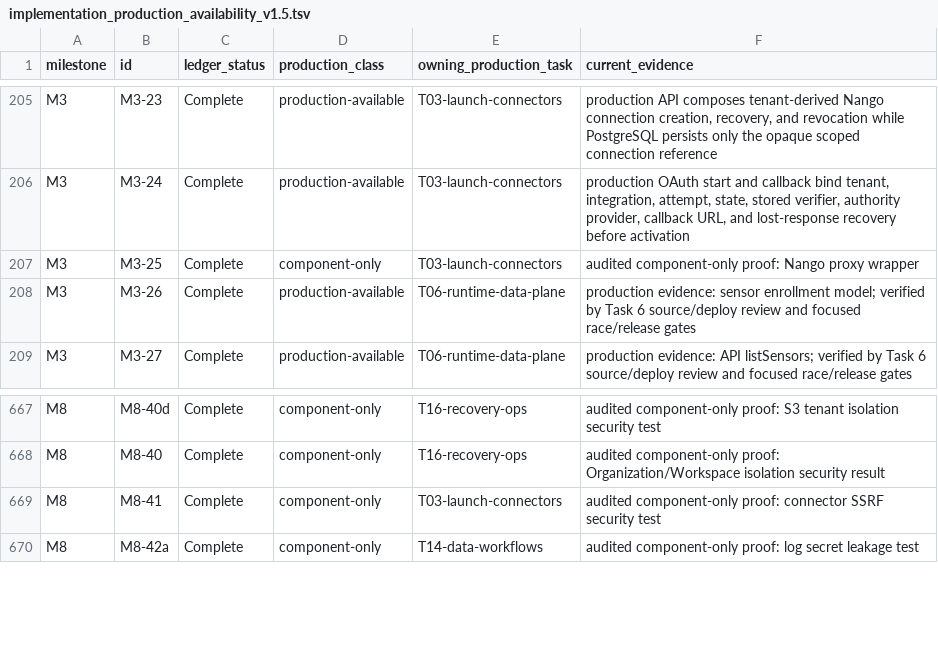
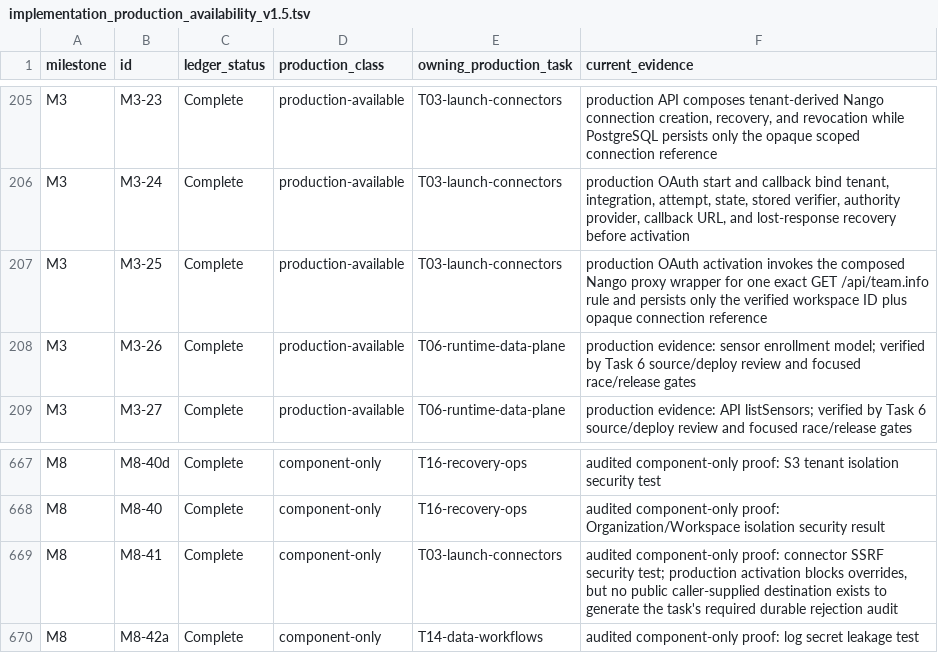
Before and after one commit to crossbizz/zasp-sec, a TSV file: docs/internal/implementation_production_availability_v1.5.tsv, drawn as a sheet; only a part is shown, gaps mark what is left out.

```diff
--- a/docs/internal/implementation_production_availability_v1.5.tsv
+++ b/docs/internal/implementation_production_availability_v1.5.tsv
@@ -206,3 +206,3 @@ M3	M3-23	Complete	production-available	T03-launch-connectors	production API comp
 M3	M3-24	Complete	production-available	T03-launch-connectors	production OAuth start and callback bind tenant, integration, attempt, state, stored verifier, authority provider, callback URL, and lost-response recovery before activation
-M3	M3-25	Complete	component-only	T03-launch-connectors	audited component-only proof: Nango proxy wrapper
+M3	M3-25	Complete	production-available	T03-launch-connectors	production OAuth activation invokes the composed Nango proxy wrapper for one exact GET /api/team.info rule and persists only the verified workspace ID plus opaque connection reference
 M3	M3-26	Complete	production-available	T06-runtime-data-plane	production evidence: sensor enrollment model; verified by Task 6 source/deploy review and focused race/release gates
@@ -668,3 +668,3 @@ M8	M8-40d	Complete	component-only	T16-recovery-ops	audited component-only proof:
 M8	M8-40	Complete	component-only	T16-recovery-ops	audited component-only proof: Organization/Workspace isolation security result
-M8	M8-41	Complete	component-only	T03-launch-connectors	audited component-only proof: connector SSRF security test
+M8	M8-41	Complete	component-only	T03-launch-connectors	audited component-only proof: connector SSRF security test; production activation blocks overrides, but no public caller-supplied destination exists to generate the task's required durable rejection audit
 M8	M8-42a	Complete	component-only	T14-data-workflows	audited component-only proof: log secret leakage test
```
Also changed, not shown: 8 other files.
